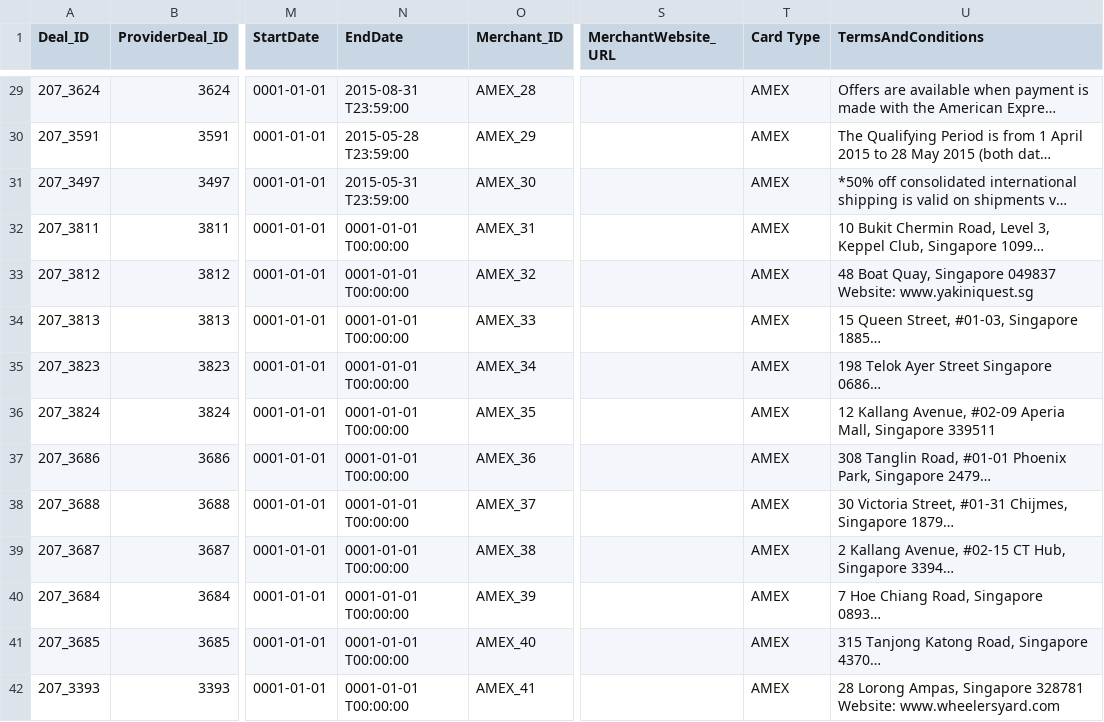
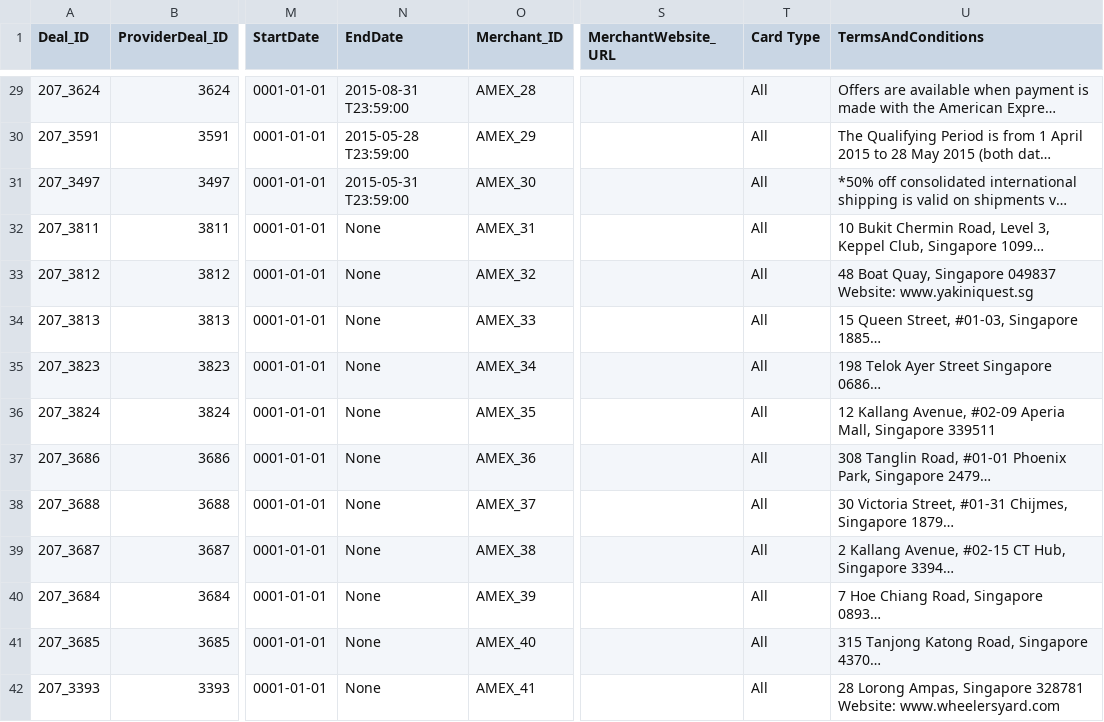
Before and after one commit to malavika94/resquetrial, a CSV file: Amex_Parsed.csv, drawn as a sheet; only a part is shown, gaps mark what is left out; long unchanged cells end in …; the diff covers the shown part only; the diff names each change by its address in the sheet, - before the commit and + after, or states it on an @@ line.

```diff
--- a/Amex_Parsed.csv
+++ b/Amex_Parsed.csv
-T29:T42 (Card Type): AMEX
+T29:T42 (Card Type): All
-N32:N42 (EndDate): 0001-01-01 T00:00:00
+N32:N42 (EndDate): None
```
Also changed, not shown: 81 edited cells elsewhere in this file.
